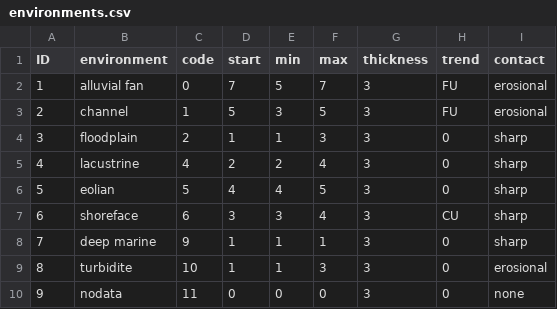
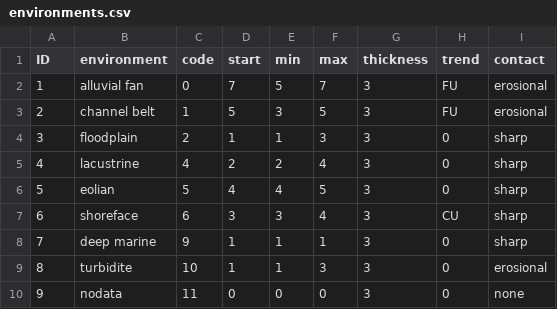
Before and after one commit to BjornNyberg/SEDucate, a CSV file: seducate/environments.csv, drawn as a sheet.

```diff
--- a/seducate/environments.csv
+++ b/seducate/environments.csv
@@ -2,3 +2,3 @@
 1;alluvial fan;0;7;5;7;3;FU;erosional
-2;channel;1;5;3;5;3;FU;erosional
+2;channel belt;1;5;3;5;3;FU;erosional
 3;floodplain;2;1;1;3;3;0;sharp
```
Also changed, not shown: seducate/structures.csv, 5 other files.
